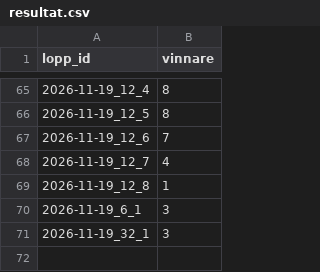
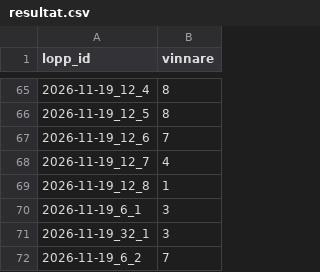
Before and after one commit to fredriklofsten/atg-bot, a CSV file: data/resultat.csv, drawn as a sheet; only a part is shown, gaps mark what is left out; the diff names each change by its address in the sheet, - before the commit and + after, or states it on an @@ line.

```diff
--- a/data/resultat.csv
+++ b/data/resultat.csv
+row 72: 2026-11-19_6_2 | 7
```
Also changed, not shown: 8 other files.
